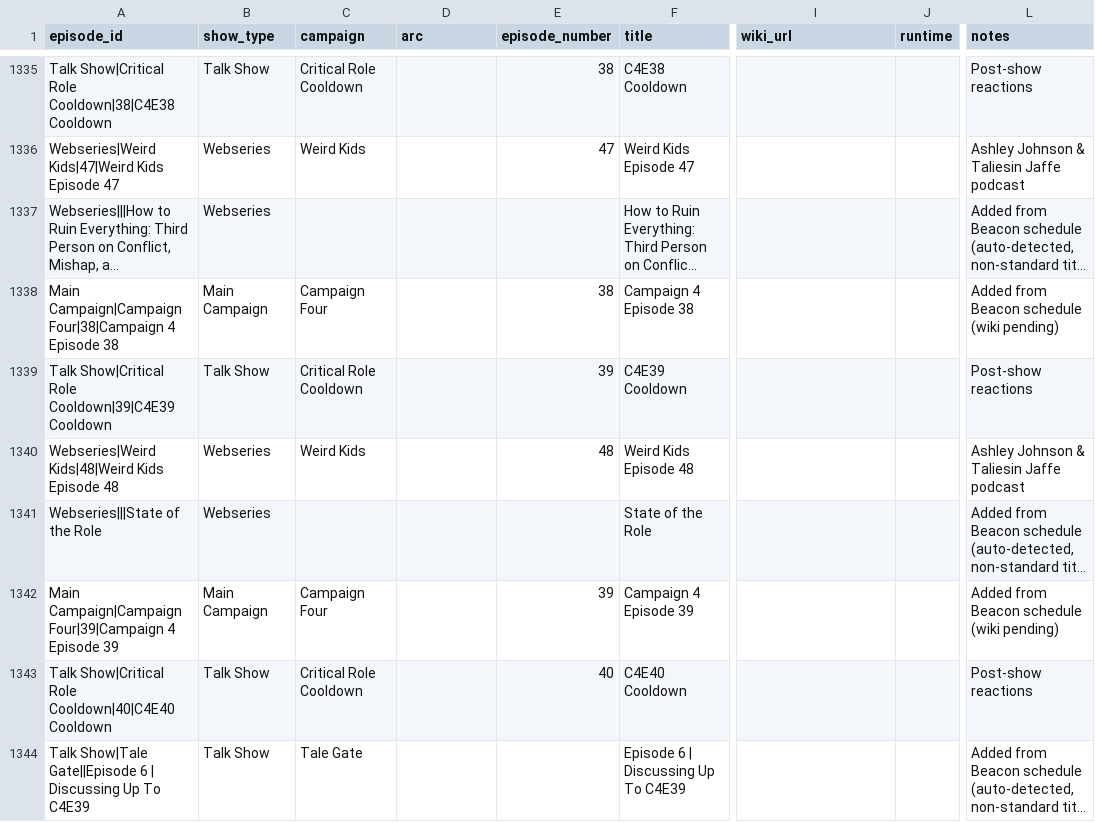
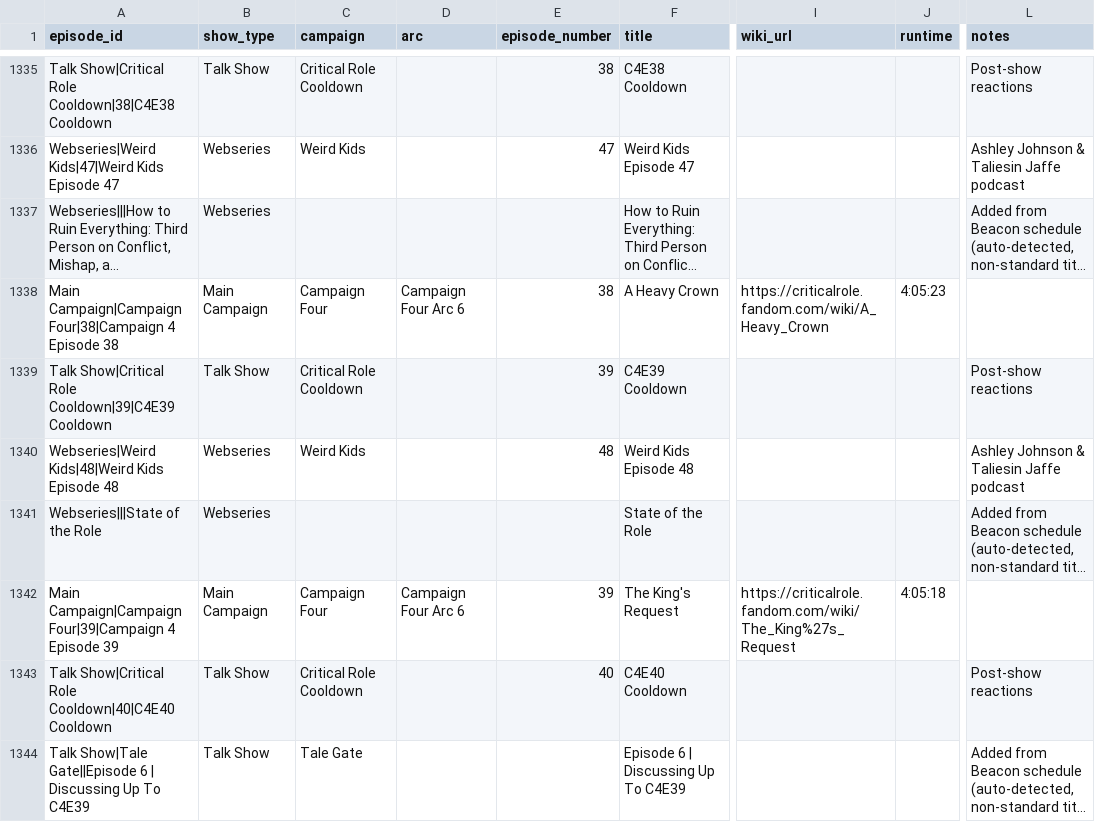
Before and after one commit to mjgutermuth/fun-things, a CSV file: cr-tracker/cr_episodes_series_airdates.csv, drawn as a sheet; only a part is shown, gaps mark what is left out; long unchanged cells end in …; the diff covers the shown part only; the diff names each change by its address in the sheet, - before the commit and + after, or states it on an @@ line.

Commit message:
[cr-tracker] backfill c4 titles

```diff
--- a/cr-tracker/cr_episodes_series_airdates.csv
+++ b/cr-tracker/cr_episodes_series_airdates.csv
-D1338 (arc): (empty)
+D1338 (arc): Campaign Four Arc 6
-F1338 (title): Campaign 4 Episode 38
+F1338 (title): A Heavy Crown
-I1338 (wiki_url): (empty)
+I1338 (wiki_url): https://criticalrole.fandom.com/wiki/A_Heavy_Crown
-J1338 (runtime): (empty)
+J1338 (runtime): 4:05:23
-L1338 (notes): Added from Beacon schedule (wiki pending)
+L1338 (notes): (empty)
-D1342 (arc): (empty)
+D1342 (arc): Campaign Four Arc 6
-F1342 (title): Campaign 4 Episode 39
+F1342 (title): The King's Request
-I1342 (wiki_url): (empty)
+I1342 (wiki_url): https://criticalrole.fandom.com/wiki/The_King%27s_Request
-J1342 (runtime): (empty)
+J1342 (runtime): 4:05:18
-L1342 (notes): Added from Beacon schedule (wiki pending)
+L1342 (notes): (empty)
```
Also changed, not shown: 48 edited cells elsewhere in this file, 1 other file.
